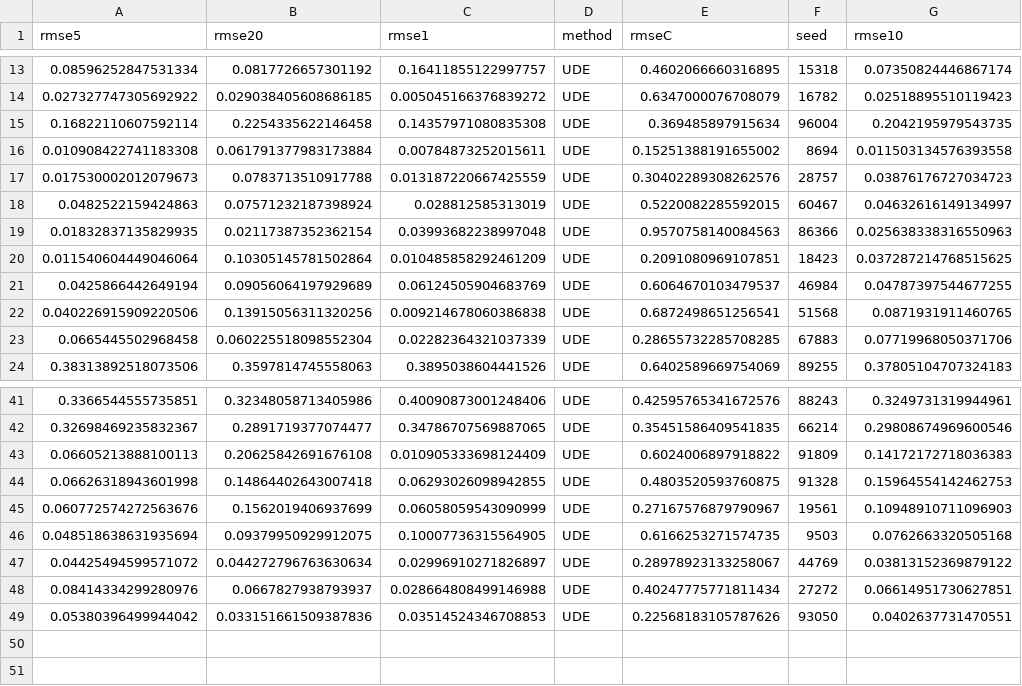
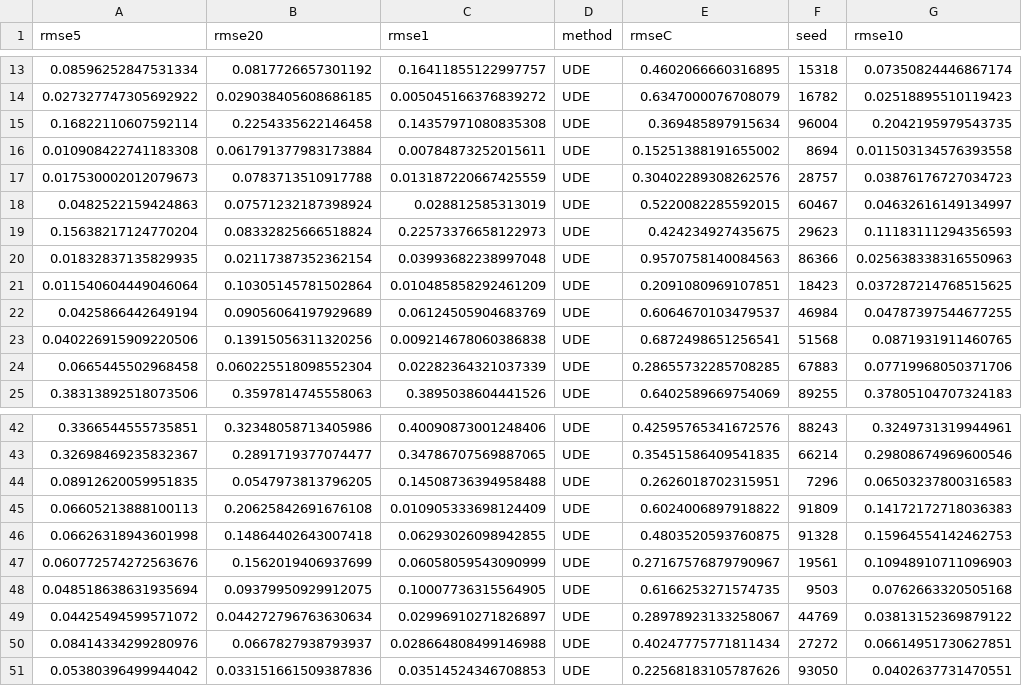
Before and after one commit to kjrathore/C_Star, a CSV file: csv/rmseUDE800.csv, drawn as a sheet; only a part is shown, gaps mark what is left out.

```diff
--- a/csv/rmseUDE800.csv
+++ b/csv/rmseUDE800.csv
@@ -18,2 +18,3 @@ rmse5,rmse20,rmse1,method,rmseC,seed,rmse10
 0.0482522159424863,0.07571232187398924,0.028812585313019,UDE,0.5220082285592015,60467,0.04632616149134997
+0.15638217124770204,0.08332825666518824,0.22573376658122973,UDE,0.424234927435675,29623,0.11183111294356593
 0.01832837135829935,0.02117387352362154,0.03993682238997048,UDE,0.9570758140084563,86366,0.025638338316550963
@@ -42,2 +43,3 @@ rmse5,rmse20,rmse1,method,rmseC,seed,rmse10
 0.32698469235832367,0.2891719377074477,0.34786707569887065,UDE,0.35451586409541835,66214,0.29808674969600546
+0.08912620059951835,0.0547973813796205,0.14508736394958488,UDE,0.2626018702315951,7296,0.06503237800316583
 0.06605213888100113,0.20625842691676108,0.010905333698124409,UDE,0.6024006897918822,91809,0.14172172718036383
```
Also changed, not shown: csv/rmseKERNEL204.csv, csv/rmseKERNEL530.csv, 30 other files.
